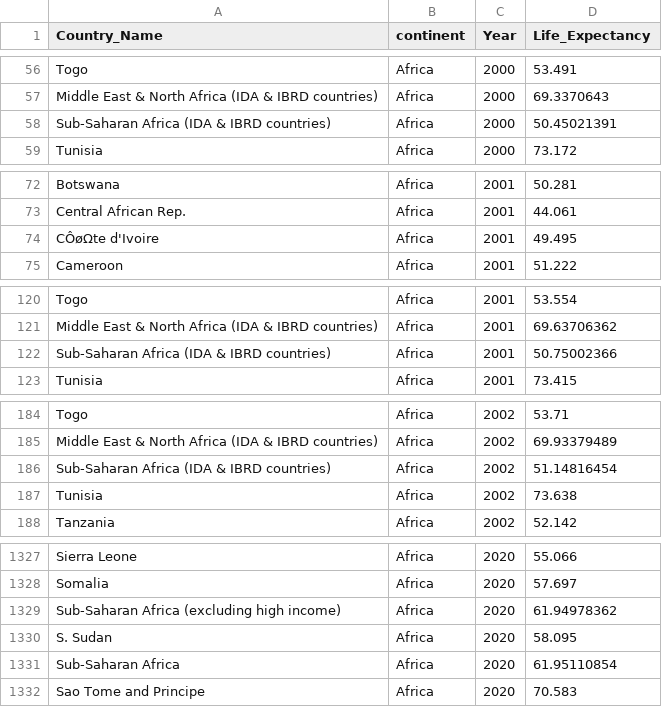
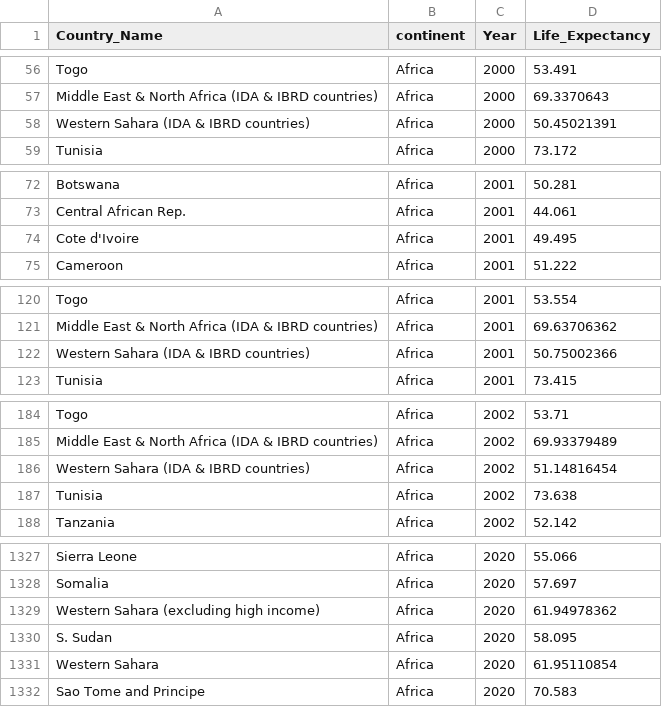
Before and after one commit to leenathawani/austempmap, a CSV file: data/yearly_data_country.csv, drawn as a sheet; only a part is shown, gaps mark what is left out; the diff covers the shown part only.

Commit message:
Updated missing country names

```diff
--- a/data/yearly_data_country.csv
+++ b/data/yearly_data_country.csv
@@ -57,3 +57,3 @@ Togo,Africa,2000,53.491
 Middle East & North Africa (IDA & IBRD countries),Africa,2000,69.3370643
-Sub-Saharan Africa (IDA & IBRD countries),Africa,2000,50.45021391
+Western Sahara (IDA & IBRD countries),Africa,2000,50.45021391
 Tunisia,Africa,2000,73.172
@@ -73,3 +73,3 @@ Botswana,Africa,2001,50.281
 Central African Rep.,Africa,2001,44.061
-CÔøΩte d'Ivoire,Africa,2001,49.495
+Cote d'Ivoire,Africa,2001,49.495
 Cameroon,Africa,2001,51.222
@@ -121,3 +121,3 @@ Togo,Africa,2001,53.554
 Middle East & North Africa (IDA & IBRD countries),Africa,2001,69.63706362
-Sub-Saharan Africa (IDA & IBRD countries),Africa,2001,50.75002366
+Western Sahara (IDA & IBRD countries),Africa,2001,50.75002366
 Tunisia,Africa,2001,73.415
@@ -185,3 +185,3 @@ Togo,Africa,2002,53.71
 Middle East & North Africa (IDA & IBRD countries),Africa,2002,69.93379489
-Sub-Saharan Africa (IDA & IBRD countries),Africa,2002,51.14816454
+Western Sahara (IDA & IBRD countries),Africa,2002,51.14816454
 Tunisia,Africa,2002,73.638
@@ -1328,5 +1328,5 @@ Sierra Leone,Africa,2020,55.066
 Somalia,Africa,2020,57.697
-Sub-Saharan Africa (excluding high income),Africa,2020,61.94978362
+Western Sahara (excluding high income),Africa,2020,61.94978362
 S. Sudan,Africa,2020,58.095
-Sub-Saharan Africa,Africa,2020,61.95110854
+Western Sahara,Africa,2020,61.95110854
 Sao Tome and Principe,Africa,2020,70.583
```
Also changed, not shown: 60 edited cells elsewhere in this file, 1 other file.
